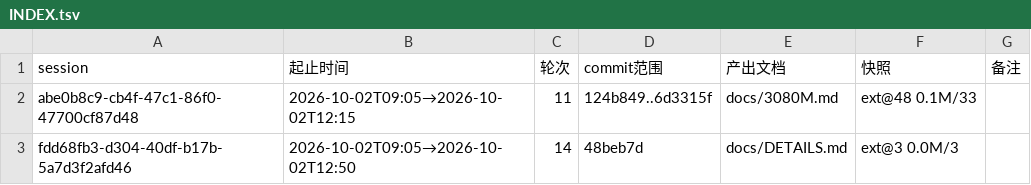
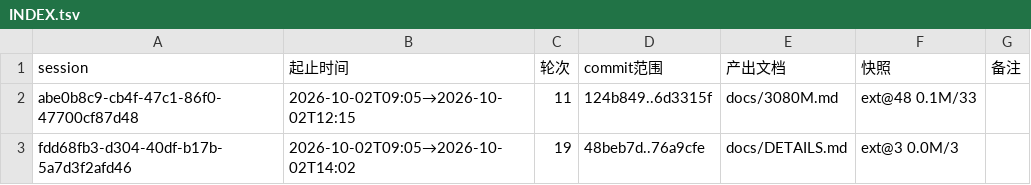
Before and after one commit to luweigen/Strata, a TSV file: _traj/INDEX.tsv, drawn as a sheet.

```diff
--- a/_traj/INDEX.tsv
+++ b/_traj/INDEX.tsv
@@ -2,2 +2,2 @@ session	起止时间	轮次	commit范围	产出文档	快照	备注
 abe0b8c9-cb4f-47c1-86f0-47700cf87d48	2026-10-02T09:05→2026-10-02T12:15	11	124b849..6d3315f	docs/3080M.md	ext@48 0.1M/33	
-fdd68fb3-d304-40df-b17b-5a7d3f2afd46	2026-10-02T09:05→2026-10-02T12:50	14	48beb7d	docs/DETAILS.md	ext@3 0.0M/3	
+fdd68fb3-d304-40df-b17b-5a7d3f2afd46	2026-10-02T09:05→2026-10-02T14:02	19	48beb7d..76a9cfe	docs/DETAILS.md	ext@3 0.0M/3	
```
Also changed, not shown: 3 other files.
